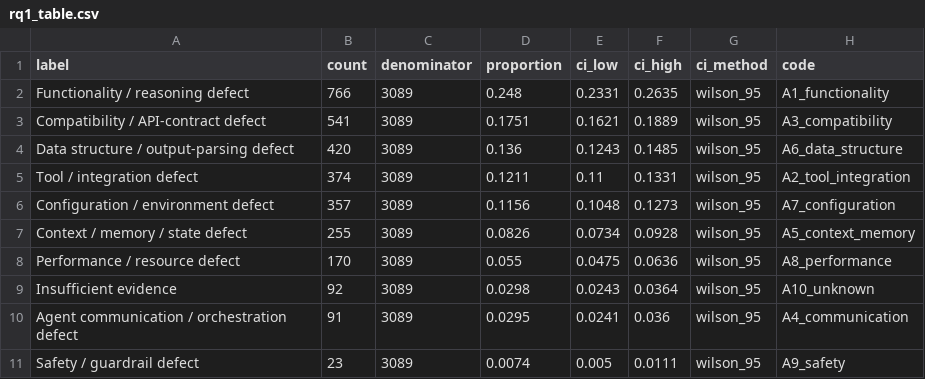
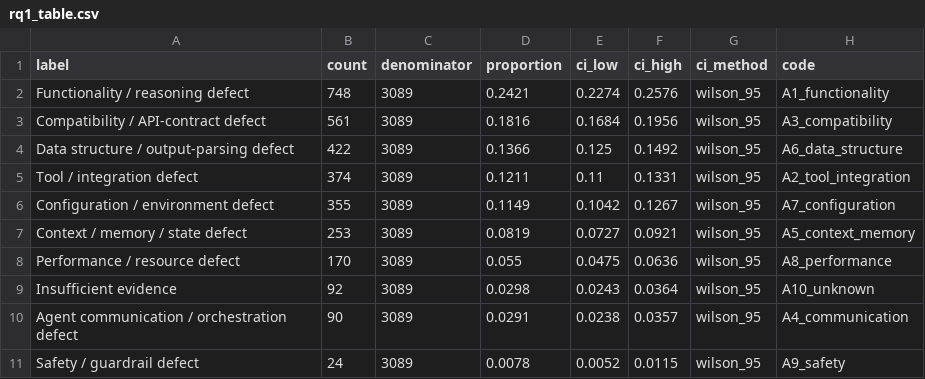
Before and after one commit to khawajasafiullah18/agentic-failure-study, a CSV file: data/rq1_table.csv, drawn as a sheet.

Commit message:
Add conformance tab: brief traceability, findings robustness, cited exemplars
- Conformance tab lists the 26 requirements from the supervisor checklist and
  the project requirements document with status and where each is answered
- Findings robustness panel reports F1 resampling, F2 temporal holdout,
  F3 leave-one-framework-out and F4 label-noise verdicts
- Taxonomy tab gains one cited exemplar per category with URL and evidence span
- Data refreshed after the compatibility/functionality boundary fix

```diff
--- a/data/rq1_table.csv
+++ b/data/rq1_table.csv
@@ -1,11 +1,11 @@
 label,count,denominator,proportion,ci_low,ci_high,ci_method,code
-Functionality / reasoning defect,766,3089,0.248,0.2331,0.2635,wilson_95,A1_functionality
-Compatibility / API-contract defect,541,3089,0.1751,0.1621,0.1889,wilson_95,A3_compatibility
-Data structure / output-parsing defect,420,3089,0.136,0.1243,0.1485,wilson_95,A6_data_structure
+Functionality / reasoning defect,748,3089,0.2421,0.2274,0.2576,wilson_95,A1_functionality
+Compatibility / API-contract defect,561,3089,0.1816,0.1684,0.1956,wilson_95,A3_compatibility
+Data structure / output-parsing defect,422,3089,0.1366,0.125,0.1492,wilson_95,A6_data_structure
 Tool / integration defect,374,3089,0.1211,0.11,0.1331,wilson_95,A2_tool_integration
-Configuration / environment defect,357,3089,0.1156,0.1048,0.1273,wilson_95,A7_configuration
-Context / memory / state defect,255,3089,0.0826,0.0734,0.0928,wilson_95,A5_context_memory
+Configuration / environment defect,355,3089,0.1149,0.1042,0.1267,wilson_95,A7_configuration
+Context / memory / state defect,253,3089,0.0819,0.0727,0.0921,wilson_95,A5_context_memory
 Performance / resource defect,170,3089,0.055,0.0475,0.0636,wilson_95,A8_performance
 Insufficient evidence,92,3089,0.0298,0.0243,0.0364,wilson_95,A10_unknown
-Agent communication / orchestration defect,91,3089,0.0295,0.0241,0.036,wilson_95,A4_communication
-Safety / guardrail defect,23,3089,0.0074,0.005,0.0111,wilson_95,A9_safety
+Agent communication / orchestration defect,90,3089,0.0291,0.0238,0.0357,wilson_95,A4_communication
+Safety / guardrail defect,24,3089,0.0078,0.0052,0.0115,wilson_95,A9_safety
```
Also changed, not shown: data/rq3_table.csv, data/rq4_table.csv, 5 other files.
